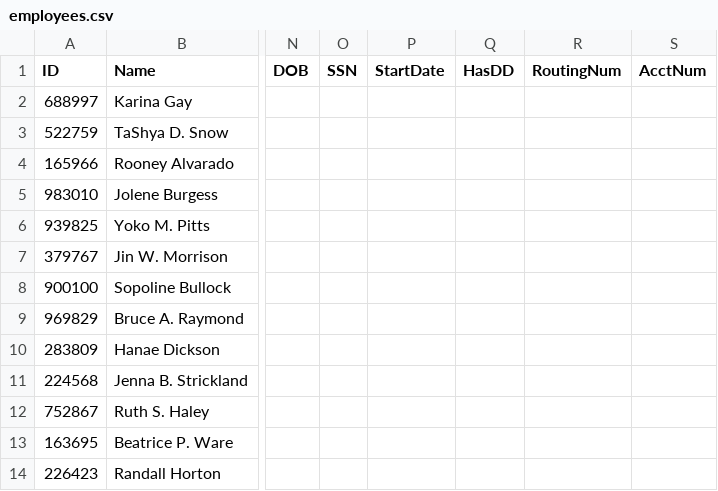
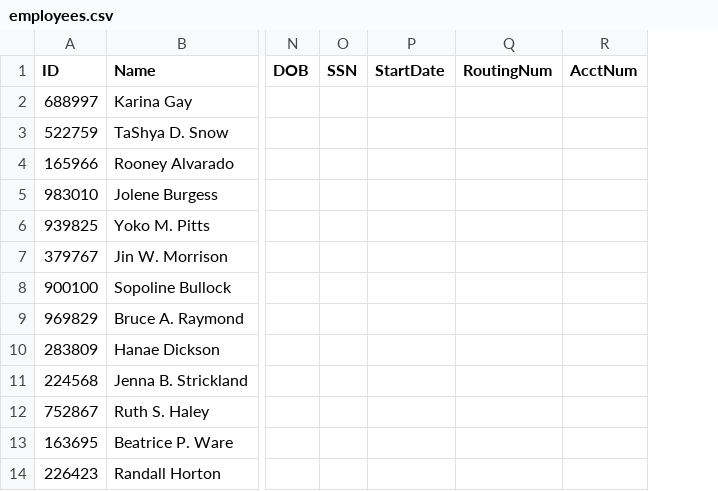
Before and after one commit to 5ome5lickAccount/CS-Group-5, a CSV file: employees.csv, drawn as a sheet; only a part is shown, gaps mark what is left out; the diff names each change by its address in the sheet, - before the commit and + after, or states it on an @@ line.

```diff
--- a/employees.csv
+++ b/employees.csv
-column Q (HasDD), empty
```
Also changed, not shown: employeestest.csv, 2 other files.
